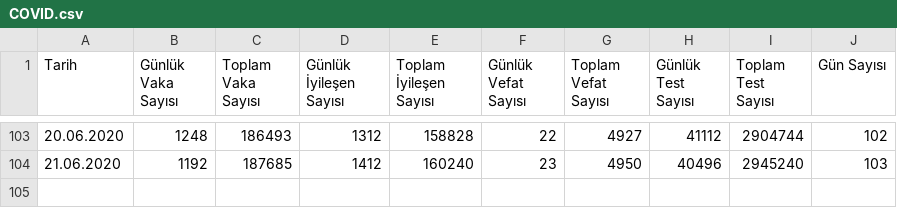
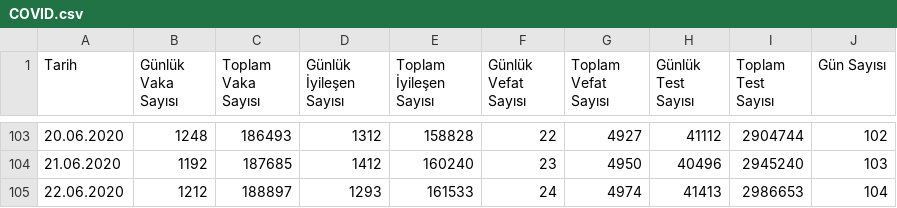
Before and after one commit to uozcan12/uai-covid19-tur, a CSV file: data/COVID.csv, drawn as a sheet; only a part is shown, gaps mark what is left out.

Commit message:
update data

```diff
--- a/data/COVID.csv
+++ b/data/COVID.csv
@@ -104 +104,2 @@ Tarih,Günlük Vaka Sayısı,Toplam Vaka Sayısı,Günlük İyileşen Sayısı,T
 21.06.2020,1192,187685,1412,160240,23,4950,40496,2945240,103
+22.06.2020,1212,188897,1293,161533,24,4974,41413,2986653,104
```
